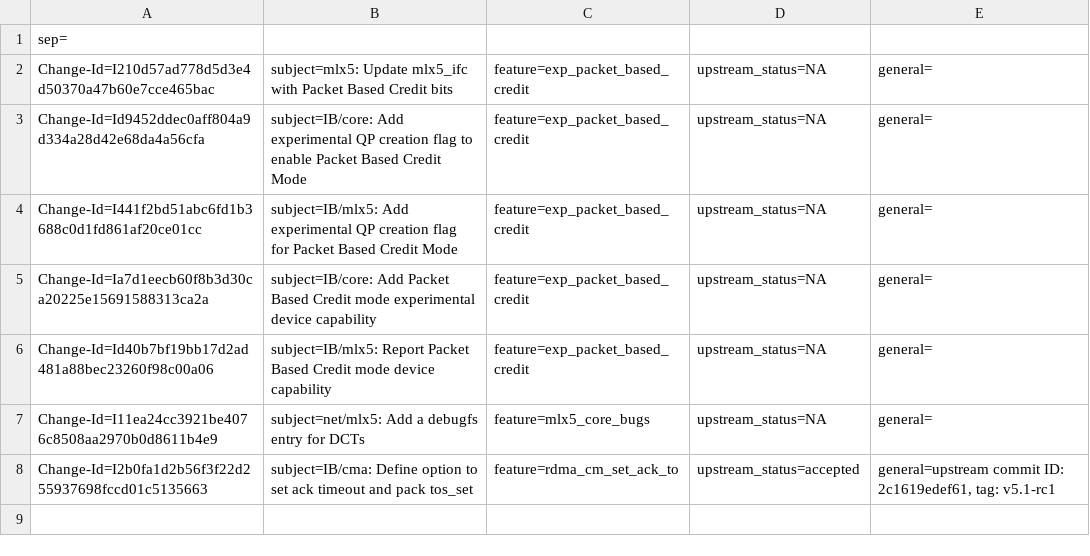
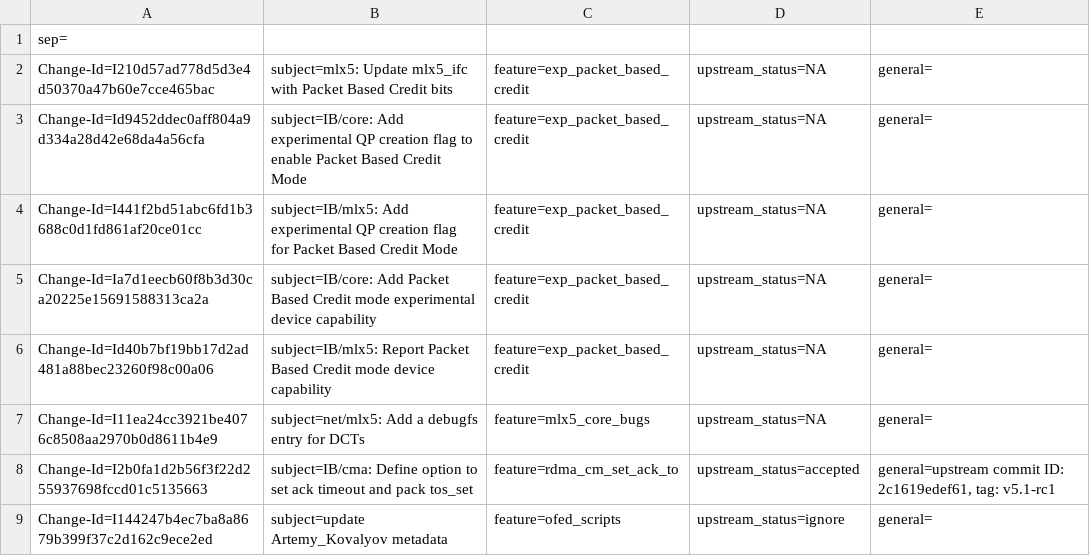
Before and after one commit to Shun-Hao/mlnx-ofa_kernel-4.6-1.0.1.1-rhel7.3, a CSV file: metadata/Danit_Goldberg.csv, drawn as a sheet; the diff names each change by its address in the sheet, - before the commit and + after, or states it on an @@ line.

Commit message:
update Artemy_Kovalyov metadata
issue:1731738
Change-Id: I144247b4ec7ba8a8679b399f37c2d162c9ece2ed
Signed-off-by: Danit Goldberg <danitg@mellanox.com>

```diff
--- a/metadata/Danit_Goldberg.csv
+++ b/metadata/Danit_Goldberg.csv
+row 9: Change-Id=I144247b4ec7ba8a8679b399f37c2d162c9ece2ed | subject=update Artemy_Kovalyov metadata | feature=ofed_scripts | upstream_status=ignore | general=
```
Also changed, not shown: metadata/Artemy_Kovalyov.csv.
